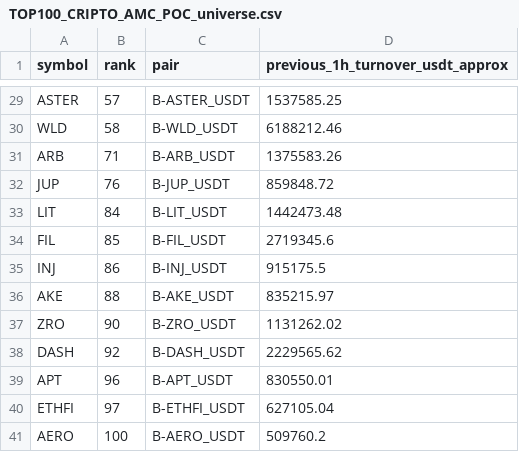
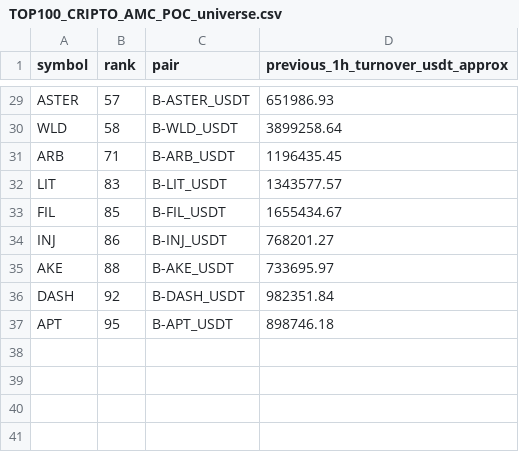
Before and after one commit to jharajesh1210/Guruji, a CSV file: TOP100_CRIPTO_AMC_POC_universe.csv, drawn as a sheet; only a part is shown, gaps mark what is left out; removed rows and columns are numbered as before the commit, all else as after; the diff covers the shown part only; the diff names each change by its address in the sheet, - before the commit and + after, or states it on an @@ line.

```diff
--- a/TOP100_CRIPTO_AMC_POC_universe.csv
+++ b/TOP100_CRIPTO_AMC_POC_universe.csv
-D29 (previous_1h_turnover_usdt_approx): 1537585.25
+D29 (previous_1h_turnover_usdt_approx): 651986.93
-D30 (previous_1h_turnover_usdt_approx): 6188212.46
+D30 (previous_1h_turnover_usdt_approx): 3899258.64
-D31 (previous_1h_turnover_usdt_approx): 1375583.26
+D31 (previous_1h_turnover_usdt_approx): 1196435.45
-row 32: JUP | 76 | B-JUP_USDT | 859848.72
-B32 (rank): 84
+B32 (rank): 83
-D32 (previous_1h_turnover_usdt_approx): 1442473.48
+D32 (previous_1h_turnover_usdt_approx): 1343577.57
-D33 (previous_1h_turnover_usdt_approx): 2719345.6
+D33 (previous_1h_turnover_usdt_approx): 1655434.67
-D34 (previous_1h_turnover_usdt_approx): 915175.5
+D34 (previous_1h_turnover_usdt_approx): 768201.27
-D35 (previous_1h_turnover_usdt_approx): 835215.97
+D35 (previous_1h_turnover_usdt_approx): 733695.97
-row 37: ZRO | 90 | B-ZRO_USDT | 1131262.02
-D36 (previous_1h_turnover_usdt_approx): 2229565.62
+D36 (previous_1h_turnover_usdt_approx): 982351.84
-B37 (rank): 96
+B37 (rank): 95
-D37 (previous_1h_turnover_usdt_approx): 830550.01
+D37 (previous_1h_turnover_usdt_approx): 898746.18
-row 40: ETHFI | 97 | B-ETHFI_USDT | 627105.04
-row 41: AERO | 100 | B-AERO_USDT | 509760.2
```
Also changed, not shown: 1 added row, 1 removed row and 27 edited cells elsewhere in this file, 1 other file.
